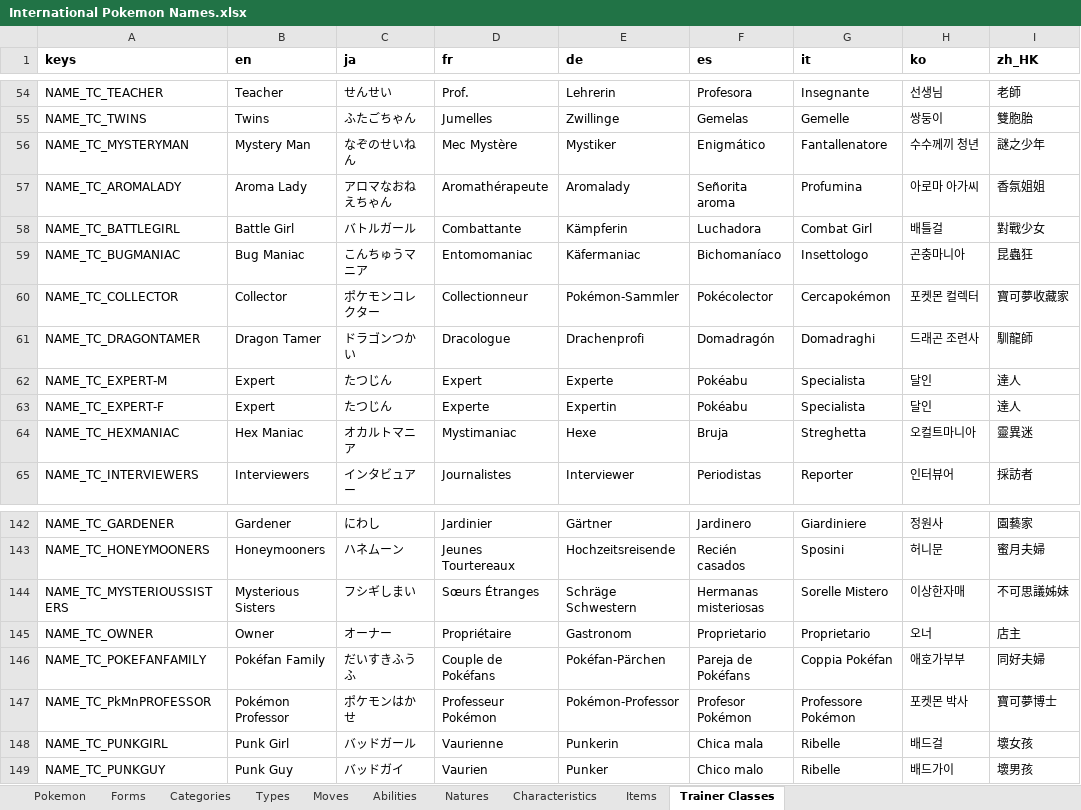
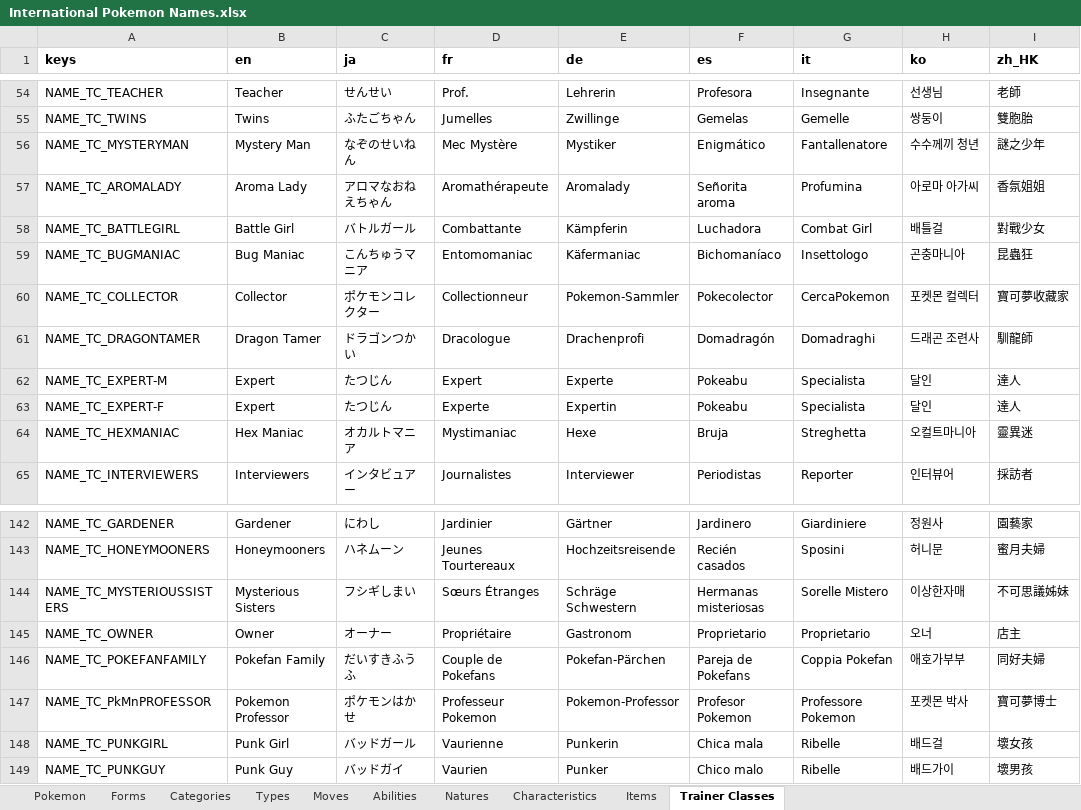
Before and after one commit to laoraid/Poketranslator, an Excel workbook: International Pokemon Names.xlsx, sheet Trainer Classes, drawn as a sheet; only a part is shown, gaps mark what is left out; values as stored, in another font and other column widths than the file's, no borders; charts and pictures not drawn; the diff covers the shown part only; the diff names each change by its address in the sheet, - before the commit and + after, or states it on an @@ line.

```diff
--- a/International Pokemon Names.xlsx (sheet Trainer Classes)
+++ b/International Pokemon Names.xlsx (sheet Trainer Classes)
-E60 (de): Pokémon-Sammler
+E60 (de): Pokemon-Sammler
-F60 (es): Pokécolector
+F60 (es): Pokecolector
-G60 (it): Cercapokémon
+G60 (it): CercaPokemon
-F62:F63 (es): Pokéabu
+F62:F63 (es): Pokeabu
-B146 (en): Pokéfan Family
+B146 (en): Pokefan Family
-D146 (fr): Couple de Pokéfans
+D146 (fr): Couple de Pokefans
-E146 (de): Pokéfan-Pärchen
+E146 (de): Pokefan-Pärchen
-F146 (es): Pareja de Pokéfans
+F146 (es): Pareja de Pokefans
-G146 (it): Coppia Pokéfan
+G146 (it): Coppia Pokefan
-B147 (en): Pokémon Professor
+B147 (en): Pokemon Professor
-D147 (fr): Professeur Pokémon
+D147 (fr): Professeur Pokemon
-E147 (de): Pokémon-Professor
+E147 (de): Pokemon-Professor
-F147 (es): Profesor Pokémon
+F147 (es): Profesor Pokemon
-G147 (it): Professore Pokémon
+G147 (it): Professore Pokemon
```
Also changed, not shown: 43 edited cells elsewhere in this sheet, sheet Items, sheet Forms, sheet Moves, 1 other file.
